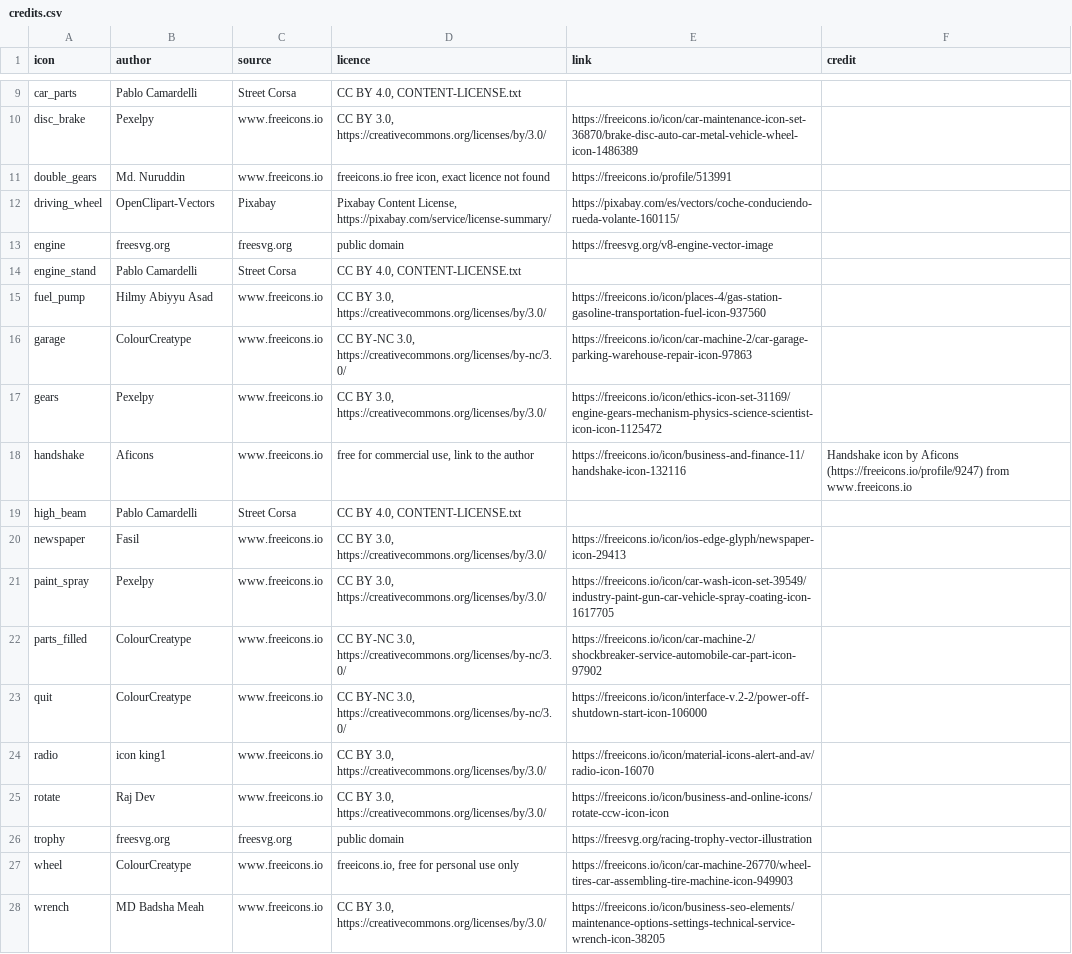
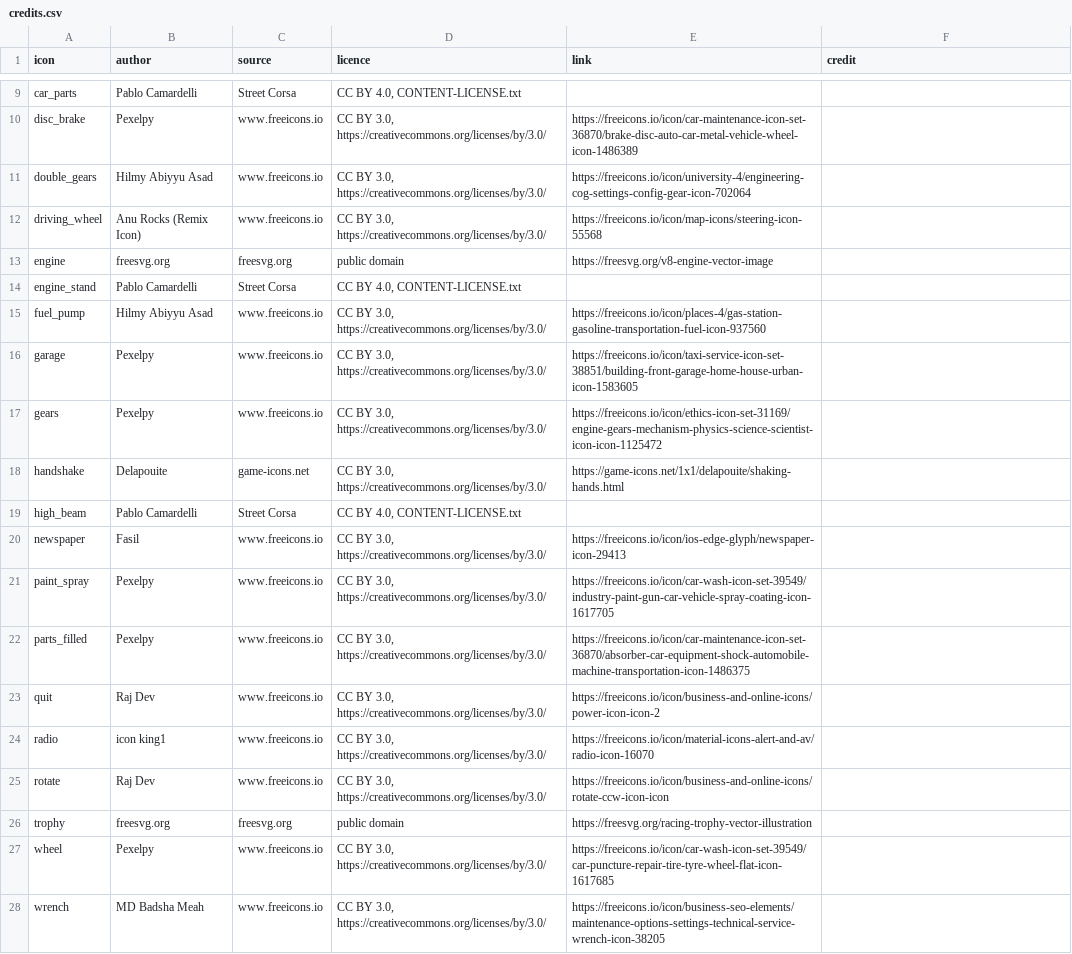
Before and after one commit to streetcorsamods/street-corsa, a CSV file: Street Corsa/Assets/Images/Icons/credits.csv, drawn as a sheet; only a part is shown, gaps mark what is left out.

Commit message:
Icons: the last seven replaced, every icon now CC BY 3.0, public domain or the game's own
The owner's CC BY 3.0 picks on freeicons.io replace what was not open: wheel (personal use only), garage, parts_filled
(Pexelpy; until then ColourCreatype's CC BY-NC) and quit (Raj Dev), driving_wheel (Anu Rocks' upload of Remix Icon's;
until then Pixabay's), double_gears (Hilmy Abiyyu Asad; the old one's page was never found). The handshake the owner
picked is the site's "free for commercial use", not open, so it is game-icons.net's shaking hands by Delapouite
(CC BY 3.0). All made 512 px pure black with a 20 px margin.

CREDITS.txt drops its list of icons not under open terms and says what to check before one comes in;
CONTENT-LICENSE.txt, the README and the installer's licence page (rtf remade) say CC BY 3.0 or public domain.
IconCreditsTests: a new one fails any icon whose licence is not CC BY 3.0/4.0 or public domain. check.ps1 passes
(2894 tests and the harness) before the new test; the icon tests (five) pass.

```diff
--- a/Street Corsa/Assets/Images/Icons/credits.csv
+++ b/Street Corsa/Assets/Images/Icons/credits.csv
@@ -10,4 +10,4 @@ car_parts,Pablo Camardelli,Street Corsa,"CC BY 4.0, CONTENT-LICENSE.txt",,
 disc_brake,Pexelpy,www.freeicons.io,"CC BY 3.0, https://creativecommons.org/licenses/by/3.0/",https://freeicons.io/icon/car-maintenance-icon-set-36870/brake-disc-auto-car-metal-vehicle-wheel-icon-1486389,
-double_gears,Md. Nuruddin,www.freeicons.io,"freeicons.io free icon, exact licence not found",https://freeicons.io/profile/513991,
-driving_wheel,OpenClipart-Vectors,Pixabay,"Pixabay Content License, https://pixabay.com/service/license-summary/",https://pixabay.com/es/vectors/coche-conduciendo-rueda-volante-160115/,
+double_gears,Hilmy Abiyyu Asad,www.freeicons.io,"CC BY 3.0, https://creativecommons.org/licenses/by/3.0/",https://freeicons.io/icon/university-4/engineering-cog-settings-config-gear-icon-702064,
+driving_wheel,Anu Rocks (Remix Icon),www.freeicons.io,"CC BY 3.0, https://creativecommons.org/licenses/by/3.0/",https://freeicons.io/icon/map-icons/steering-icon-55568,
 engine,freesvg.org,freesvg.org,public domain,https://freesvg.org/v8-engine-vector-image,
@@ -15,5 +15,5 @@ engine_stand,Pablo Camardelli,Street Corsa,"CC BY 4.0, CONTENT-LICENSE.txt",,
 fuel_pump,Hilmy Abiyyu Asad,www.freeicons.io,"CC BY 3.0, https://creativecommons.org/licenses/by/3.0/",https://freeicons.io/icon/places-4/gas-station-gasoline-transportation-fuel-icon-937560,
-garage,ColourCreatype,www.freeicons.io,"CC BY-NC 3.0, https://creativecommons.org/licenses/by-nc/3.0/",https://freeicons.io/icon/car-machine-2/car-garage-parking-warehouse-repair-icon-97863,
+garage,Pexelpy,www.freeicons.io,"CC BY 3.0, https://creativecommons.org/licenses/by/3.0/",https://freeicons.io/icon/taxi-service-icon-set-38851/building-front-garage-home-house-urban-icon-1583605,
 gears,Pexelpy,www.freeicons.io,"CC BY 3.0, https://creativecommons.org/licenses/by/3.0/",https://freeicons.io/icon/ethics-icon-set-31169/engine-gears-mechanism-physics-science-scientist-icon-icon-1125472,
-handshake,Aficons,www.freeicons.io,"free for commercial use, link to the author",https://freeicons.io/icon/business-and-finance-11/handshake-icon-132116,Handshake icon by Aficons (https://freeicons.io/profile/9247) from www.freeicons.io
+handshake,Delapouite,game-icons.net,"CC BY 3.0, https://creativecommons.org/licenses/by/3.0/",https://game-icons.net/1x1/delapouite/shaking-hands.html,
 high_beam,Pablo Camardelli,Street Corsa,"CC BY 4.0, CONTENT-LICENSE.txt",,
@@ -21,4 +21,4 @@ newspaper,Fasil,www.freeicons.io,"CC BY 3.0, https://creativecommons.org/license
 paint_spray,Pexelpy,www.freeicons.io,"CC BY 3.0, https://creativecommons.org/licenses/by/3.0/",https://freeicons.io/icon/car-wash-icon-set-39549/industry-paint-gun-car-vehicle-spray-coating-icon-1617705,
-parts_filled,ColourCreatype,www.freeicons.io,"CC BY-NC 3.0, https://creativecommons.org/licenses/by-nc/3.0/",https://freeicons.io/icon/car-machine-2/shockbreaker-service-automobile-car-part-icon-97902,
-quit,ColourCreatype,www.freeicons.io,"CC BY-NC 3.0, https://creativecommons.org/licenses/by-nc/3.0/",https://freeicons.io/icon/interface-v.2-2/power-off-shutdown-start-icon-106000,
+parts_filled,Pexelpy,www.freeicons.io,"CC BY 3.0, https://creativecommons.org/licenses/by/3.0/",https://freeicons.io/icon/car-maintenance-icon-set-36870/absorber-car-equipment-shock-automobile-machine-transportation-icon-1486375,
+quit,Raj Dev,www.freeicons.io,"CC BY 3.0, https://creativecommons.org/licenses/by/3.0/",https://freeicons.io/icon/business-and-online-icons/power-icon-icon-2,
 radio,icon king1,www.freeicons.io,"CC BY 3.0, https://creativecommons.org/licenses/by/3.0/",https://freeicons.io/icon/material-icons-alert-and-av/radio-icon-16070,
@@ -26,3 +26,3 @@ rotate,Raj Dev,www.freeicons.io,"CC BY 3.0, https://creativecommons.org/licenses
 trophy,freesvg.org,freesvg.org,public domain,https://freesvg.org/racing-trophy-vector-illustration,
-wheel,ColourCreatype,www.freeicons.io,"freeicons.io, free for personal use only",https://freeicons.io/icon/car-machine-26770/wheel-tires-car-assembling-tire-machine-icon-949903,
+wheel,Pexelpy,www.freeicons.io,"CC BY 3.0, https://creativecommons.org/licenses/by/3.0/",https://freeicons.io/icon/car-wash-icon-set-39549/car-puncture-repair-tire-tyre-wheel-flat-icon-1617685,
 wrench,MD Badsha Meah,www.freeicons.io,"CC BY 3.0, https://creativecommons.org/licenses/by/3.0/",https://freeicons.io/icon/business-seo-elements/maintenance-options-settings-technical-service-wrench-icon-38205,
```
Also changed, not shown: 13 other files.
